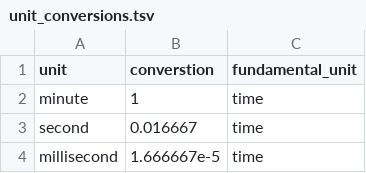
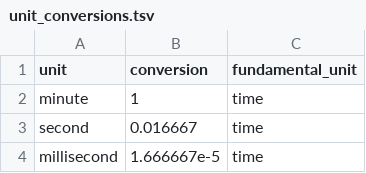
Before and after one commit to arunchaganty/contextual-comparatives, a TSV file: data/unit_conversions.tsv, drawn as a sheet; only a part is shown.

```diff
--- a/data/unit_conversions.tsv
+++ b/data/unit_conversions.tsv
@@ -1,2 +1,2 @@
-unit	converstion	fundamental_unit
+unit	conversion	fundamental_unit
 minute	1	time
```
Also changed, not shown: 17 other files.
